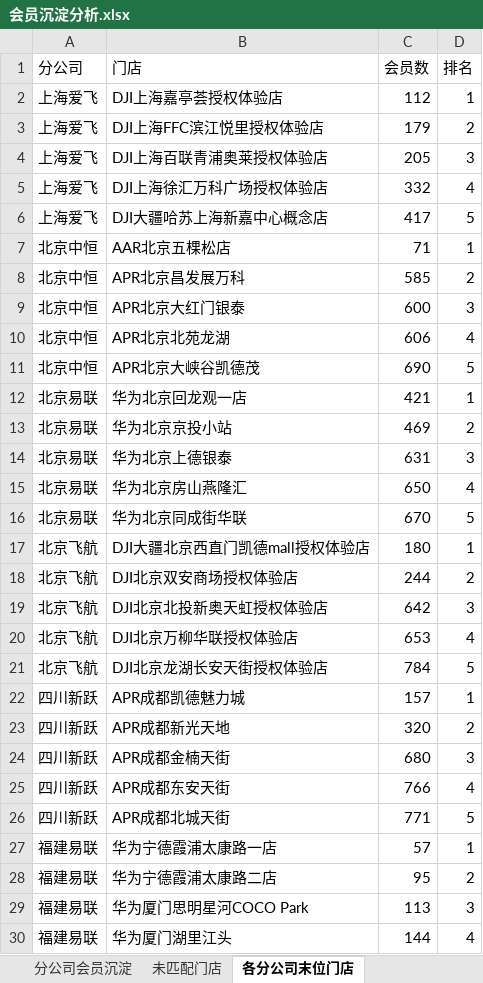
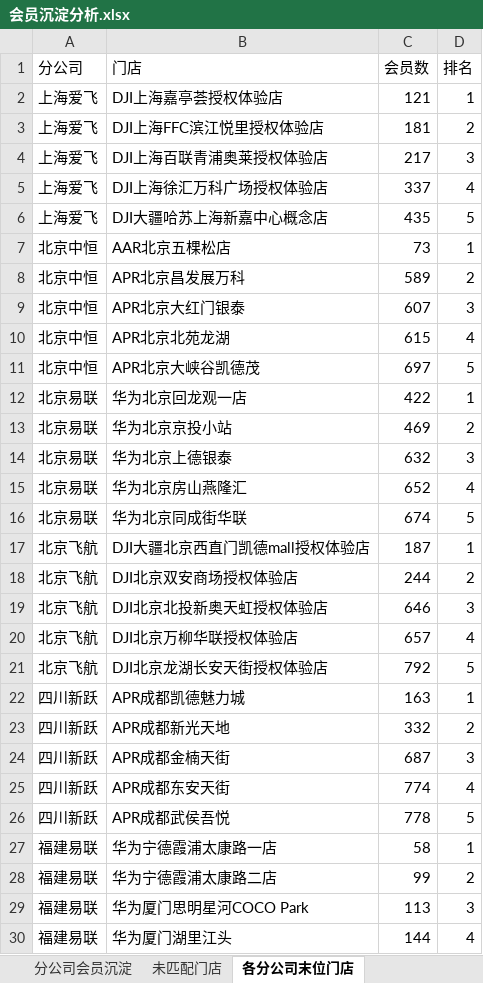
Before and after one commit to panghao007/retail-dashboard, an Excel workbook: member_deposit/会员沉淀分析.xlsx, sheet 各分公司末位门店, drawn as a sheet; only a part is shown; values as stored, in another font and other column widths than the file's, no borders; the diff covers the shown part only; the diff names each change by its address in the sheet, - before the commit and + after, or states it on an @@ line.

```diff
--- a/member_deposit/会员沉淀分析.xlsx (sheet 各分公司末位门店)
+++ b/member_deposit/会员沉淀分析.xlsx (sheet 各分公司末位门店)
-C2 (会员数): 112
+C2 (会员数): 121
-C3 (会员数): 179
+C3 (会员数): 181
-C4 (会员数): 205
+C4 (会员数): 217
-C5 (会员数): 332
+C5 (会员数): 337
-C6 (会员数): 417
+C6 (会员数): 435
-C7 (会员数): 71
+C7 (会员数): 73
-C8 (会员数): 585
+C8 (会员数): 589
-C9 (会员数): 600
+C9 (会员数): 607
-C10 (会员数): 606
+C10 (会员数): 615
-C11 (会员数): 690
+C11 (会员数): 697
-C12 (会员数): 421
+C12 (会员数): 422
-C14 (会员数): 631
+C14 (会员数): 632
-C15 (会员数): 650
+C15 (会员数): 652
-C16 (会员数): 670
+C16 (会员数): 674
-C17 (会员数): 180
+C17 (会员数): 187
-C19 (会员数): 642
+C19 (会员数): 646
-C20 (会员数): 653
+C20 (会员数): 657
-C21 (会员数): 784
+C21 (会员数): 792
-C22 (会员数): 157
+C22 (会员数): 163
-C23 (会员数): 320
+C23 (会员数): 332
-C24 (会员数): 680
+C24 (会员数): 687
-C25 (会员数): 766
+C25 (会员数): 774
-B26 (门店): APR成都北城天街
+B26 (门店): APR成都武侯吾悦
-C26 (会员数): 771
+C26 (会员数): 778
-C27 (会员数): 57
+C27 (会员数): 58
-C28 (会员数): 95
+C28 (会员数): 99
```
Also changed, not shown: 1 edited cell elsewhere in this sheet, sheet 分公司会员沉淀, sheet 未匹配门店, 5 other files.
